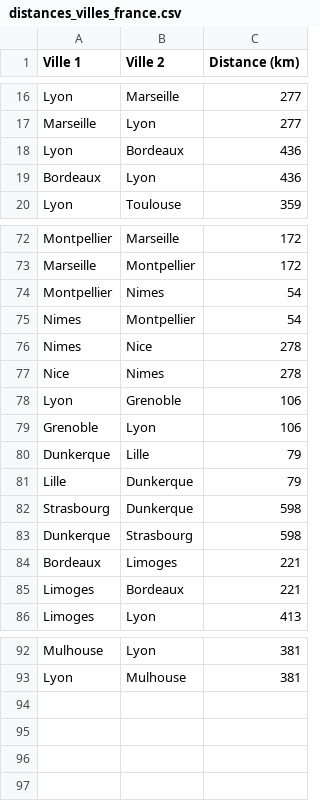
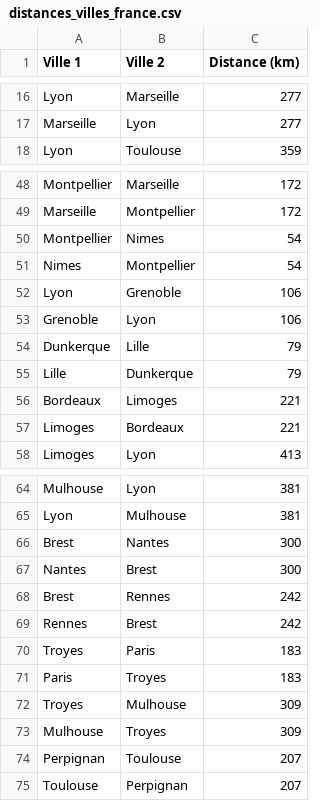
Before and after one commit to AntoninChevalier/projet-camion, a CSV file: distances_villes_france.csv, drawn as a sheet; only a part is shown, gaps mark what is left out; removed rows and columns are numbered as before the commit, all else as after; the diff covers the shown part only; the diff names each change by its address in the sheet, - before the commit and + after, or states it on an @@ line.

```diff
--- a/distances_villes_france.csv
+++ b/distances_villes_france.csv
-row 18: Lyon | Bordeaux | 436
-row 19: Bordeaux | Lyon | 436
-row 76: Nimes | Nice | 278
-row 77: Nice | Nimes | 278
-row 82: Strasbourg | Dunkerque | 598
-row 83: Dunkerque | Strasbourg | 598
+row 66: Brest | Nantes | 300
+row 67: Nantes | Brest | 300
+row 68: Brest | Rennes | 242
+row 69: Rennes | Brest | 242
+row 70: Troyes | Paris | 183
+row 71: Paris | Troyes | 183
+row 72: Troyes | Mulhouse | 309
+row 73: Mulhouse | Troyes | 309
+row 74: Perpignan | Toulouse | 207
+row 75: Toulouse | Perpignan | 207
```
Also changed, not shown: 22 removed rows elsewhere in this file, 3 other files.
